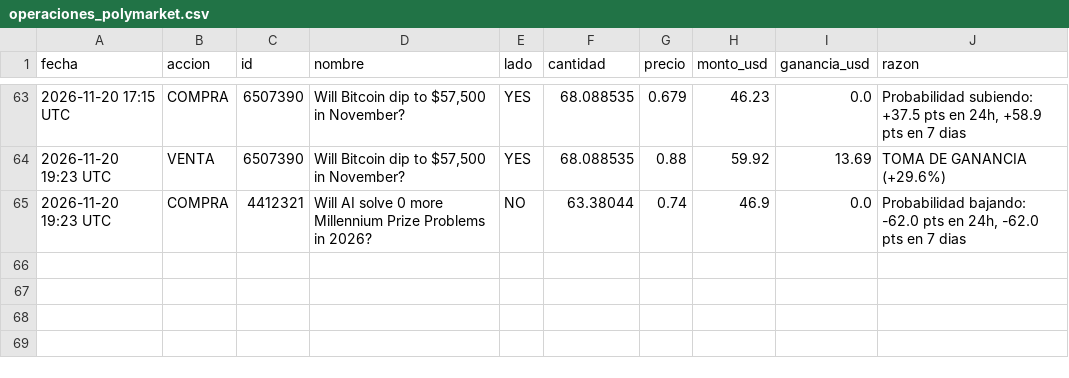
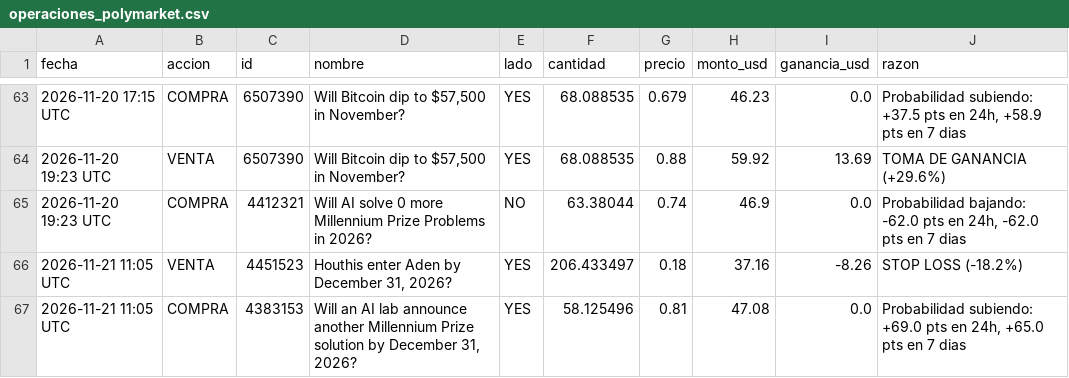
Before and after one commit to jonyhc97/bot-inversiones, a CSV file: datos/operaciones_polymarket.csv, drawn as a sheet; only a part is shown, gaps mark what is left out.

```diff
--- a/datos/operaciones_polymarket.csv
+++ b/datos/operaciones_polymarket.csv
@@ -65 +65,3 @@
 2026-11-20 19:23 UTC,COMPRA,4412321,Will AI solve 0 more Millennium Prize Problems in 2026?,NO,63.38044,0.74,46.9,0.0,"Probabilidad bajando: -62.0 pts en 24h, -62.0 pts en 7 dias"
+2026-11-21 11:05 UTC,VENTA,4451523,"Houthis enter Aden by December 31, 2026?",YES,206.433497,0.18,37.16,-8.26,STOP LOSS (-18.2%)
+2026-11-21 11:05 UTC,COMPRA,4383153,"Will an AI lab announce another Millennium Prize solution by December 31, 2026?",YES,58.125496,0.81,47.08,0.0,"Probabilidad subiendo: +69.0 pts en 24h, +65.0 pts en 7 dias"
```
Also changed, not shown: datos/historial_acciones.csv, datos/historial_cripto.csv, 3 other files.
